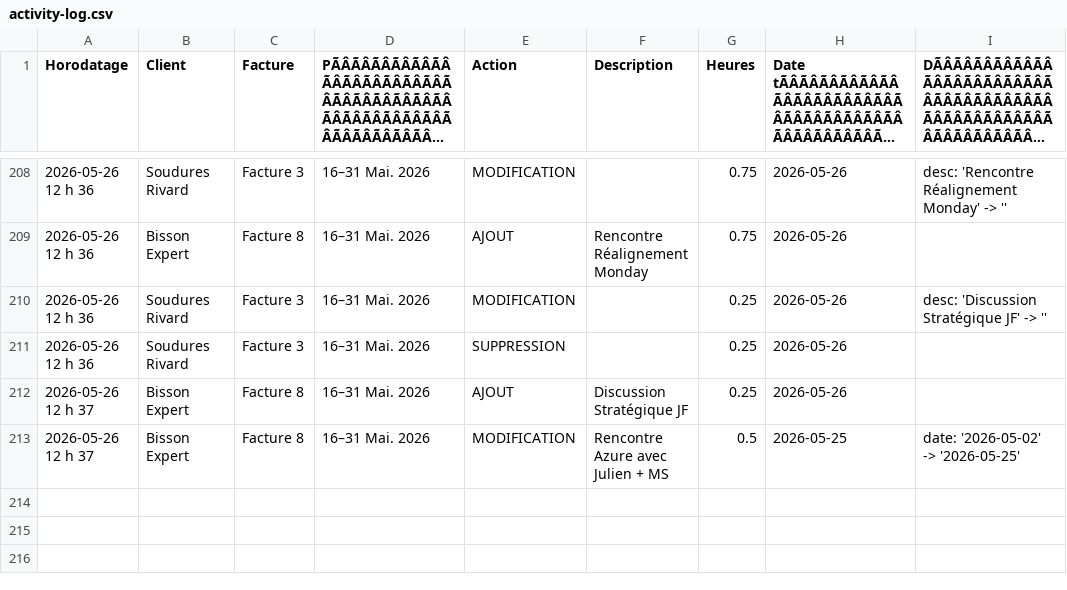
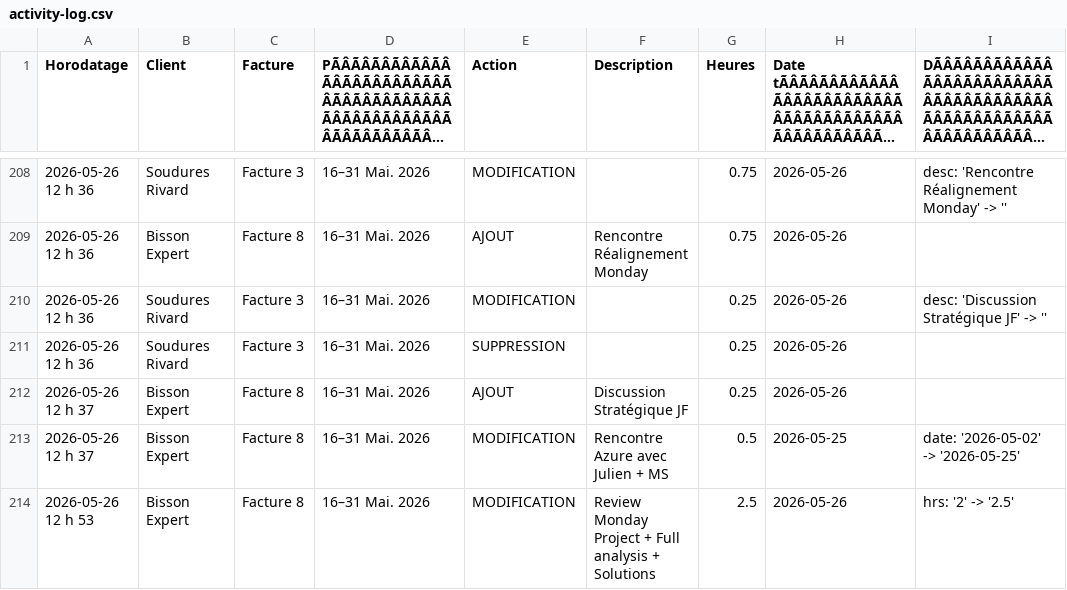
Before and after one commit to kchaouche17/billing-app, a CSV file: bisson-expert/logs/activity-log.csv, drawn as a sheet; only a part is shown, gaps mark what is left out; long unchanged cells end in …; the diff names each change by its address in the sheet, - before the commit and + after, or states it on an @@ line.

Commit message:
Activity log: 1 event

```diff
--- a/bisson-expert/logs/activity-log.csv
+++ b/bisson-expert/logs/activity-log.csv
+row 214: 2026-05-26 12 h 53 | Bisson Expert | Facture 8 | 16–31 Mai. 2026 | MODIFICATION | Review Monday Project + Full analysis + Solutions | 2.5 | 2026-05-26 | hrs: '2' -> '2.5'
```
